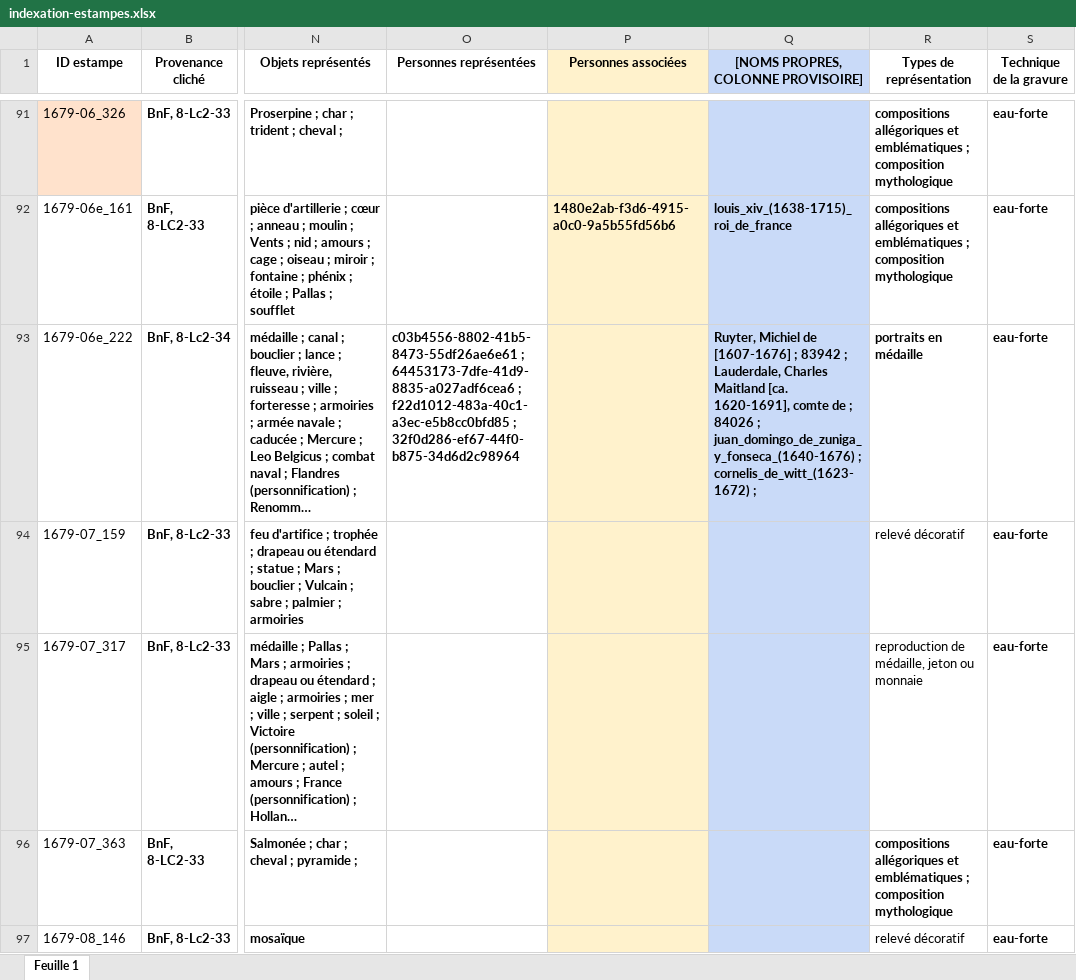
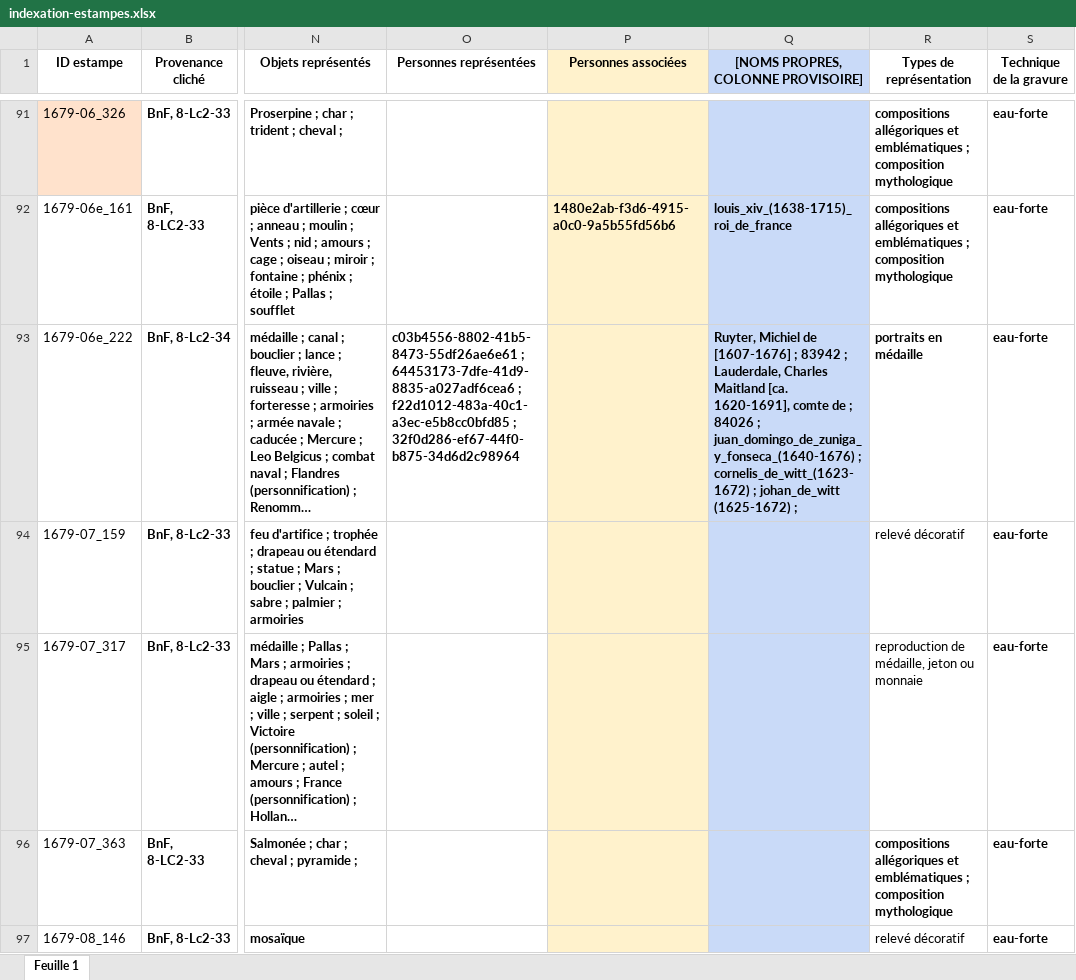
Before and after one commit to sherlock-iremus/mercure-galant-sources, an Excel workbook: indexation-estampes.xlsx, sheet Feuille 1, drawn as a sheet; only a part is shown, gaps mark what is left out; long unchanged cells end in …; values as stored, in another font and other column widths than the file's, no borders; the diff names each change by its address in the sheet, - before the commit and + after, or states it on an @@ line.

Commit message:
Update indexation-estampes.xlsx
ajout d'un nom ici et dans Directus

```diff
--- a/indexation-estampes.xlsx (sheet Feuille 1)
+++ b/indexation-estampes.xlsx (sheet Feuille 1)
-Q93: …cornelis_de_witt_(1623-1672) ;
+Q93: …cornelis_de_witt_(1623-1672) ; johan_de_witt (1625-1672) ;
```
